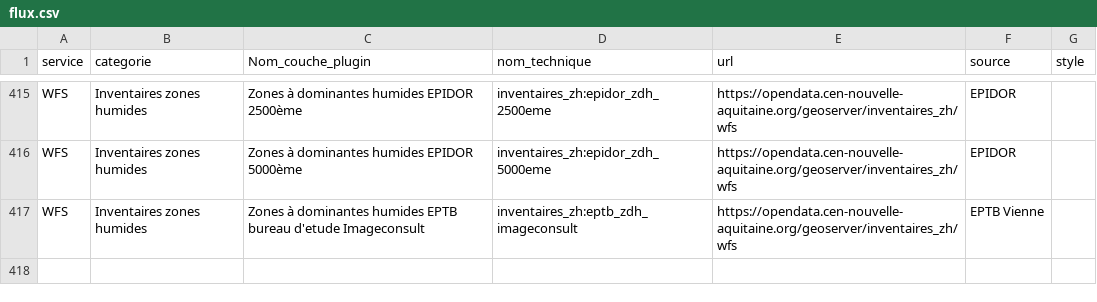
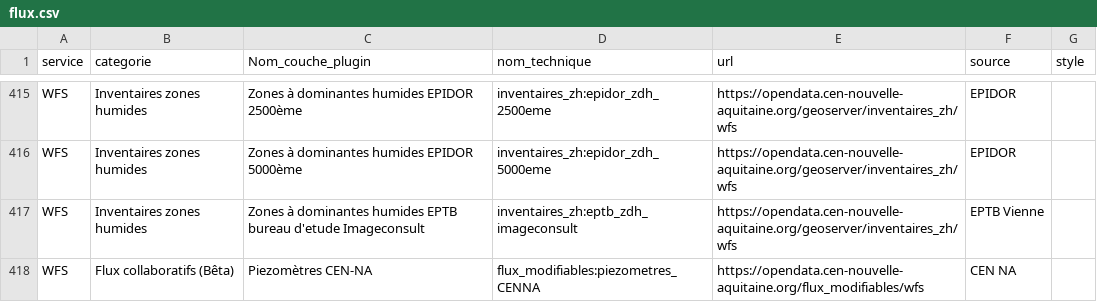
Before and after one commit to CEN-Nouvelle-Aquitaine/fluxcen, a CSV file: flux.csv, drawn as a sheet; only a part is shown, gaps mark what is left out.

Commit message:
Update flux.csv

```diff
--- a/flux.csv
+++ b/flux.csv
@@ -417 +417,2 @@ WFS;Inventaires zones humides;Zones à dominantes humides EPIDOR 5000ème;invent
 WFS;Inventaires zones humides;Zones à dominantes humides EPTB bureau d'etude Imageconsult;inventaires_zh:eptb_zdh_imageconsult;https://opendata.cen-nouvelle-aquitaine.org/geoserver/inventaires_zh/wfs;EPTB Vienne;
+WFS;Flux collaboratifs (Bêta);Piezomètres CEN-NA;flux_modifiables:piezometres_CENNA;https://opendata.cen-nouvelle-aquitaine.org/flux_modifiables/wfs;CEN NA;
```
